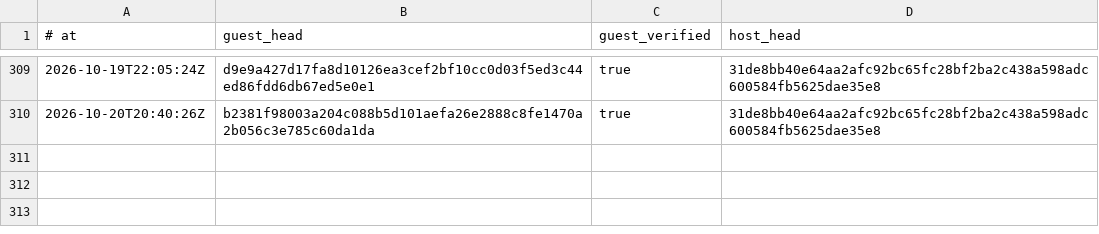
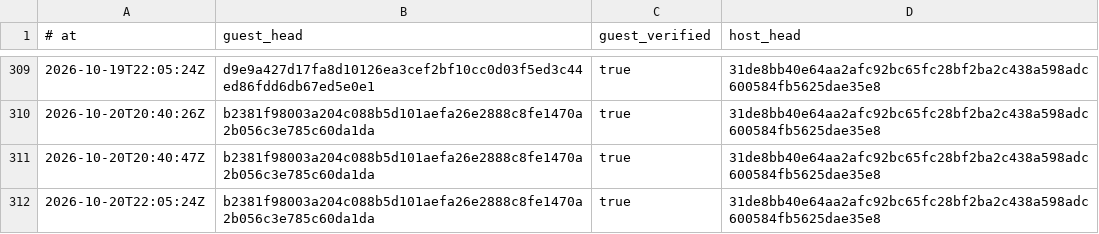
Before and after one commit to RearAdmiralPants/claudebrain-provenance, a TSV file: privacy-attestations.tsv, drawn as a sheet; only a part is shown, gaps mark what is left out; the diff names each change by its address in the sheet, - before the commit and + after, or states it on an @@ line.

```diff
--- a/privacy-attestations.tsv
+++ b/privacy-attestations.tsv
+row 311: 2026-10-20T20:40:47Z | b2381f98003a204c088b5d101aefa26e2888c8fe1470a2b056c3e785c60da1da | true | 31de8bb40e64aa2afc92bc65fc28bf2ba2c438a598adc600584fb5625dae35e8
+row 312: 2026-10-20T22:05:24Z | b2381f98003a204c088b5d101aefa26e2888c8fe1470a2b056c3e785c60da1da | true | 31de8bb40e64aa2afc92bc65fc28bf2ba2c438a598adc600584fb5625dae35e8
```
Also changed, not shown: chains.tsv, corpus.tsv.
